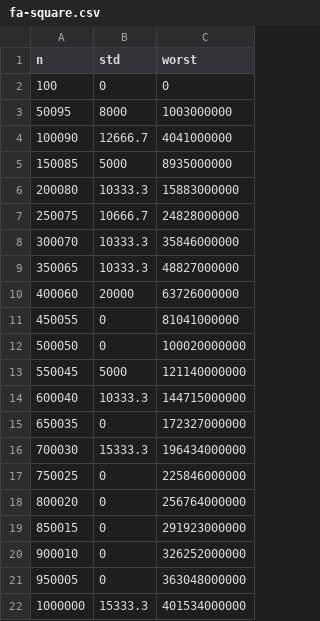
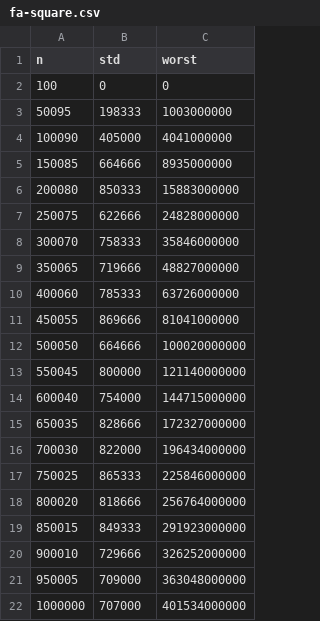
Before and after one commit to Derxail/MIPT-Labs, a CSV file: data/fa-square.csv, drawn as a sheet.

Commit message:
summ-search std fix

```diff
--- a/data/fa-square.csv
+++ b/data/fa-square.csv
@@ -2,21 +2,21 @@ n,std,worst
 100,0,0
-50095,8000,1003000000
-100090,12666.7,4041000000
-150085,5000,8935000000
-200080,10333.3,15883000000
-250075,10666.7,24828000000
-300070,10333.3,35846000000
-350065,10333.3,48827000000
-400060,20000,63726000000
-450055,0,81041000000
-500050,0,100020000000
-550045,5000,121140000000
-600040,10333.3,144715000000
-650035,0,172327000000
-700030,15333.3,196434000000
-750025,0,225846000000
-800020,0,256764000000
-850015,0,291923000000
-900010,0,326252000000
-950005,0,363048000000
-1000000,15333.3,401534000000
+50095,198333,1003000000
+100090,405000,4041000000
+150085,664666,8935000000
+200080,850333,15883000000
+250075,622666,24828000000
+300070,758333,35846000000
+350065,719666,48827000000
+400060,785333,63726000000
+450055,869666,81041000000
+500050,664666,100020000000
+550045,800000,121140000000
+600040,754000,144715000000
+650035,828666,172327000000
+700030,822000,196434000000
+750025,865333,225846000000
+800020,818666,256764000000
+850015,849333,291923000000
+900010,729666,326252000000
+950005,709000,363048000000
+1000000,707000,401534000000
```
